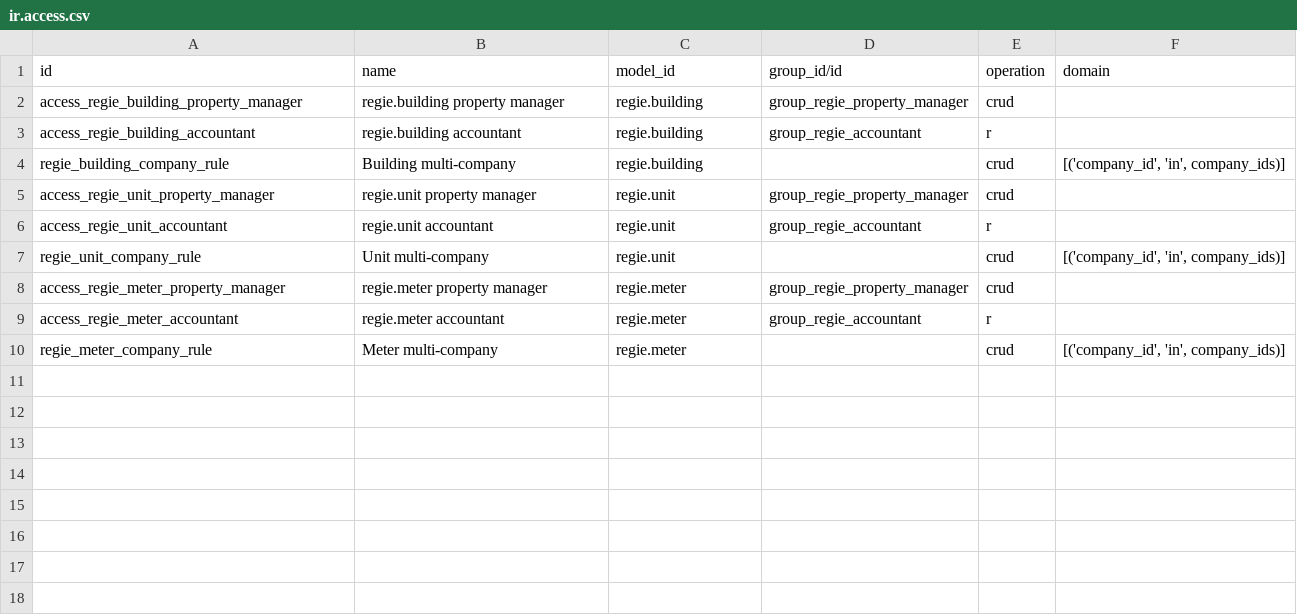
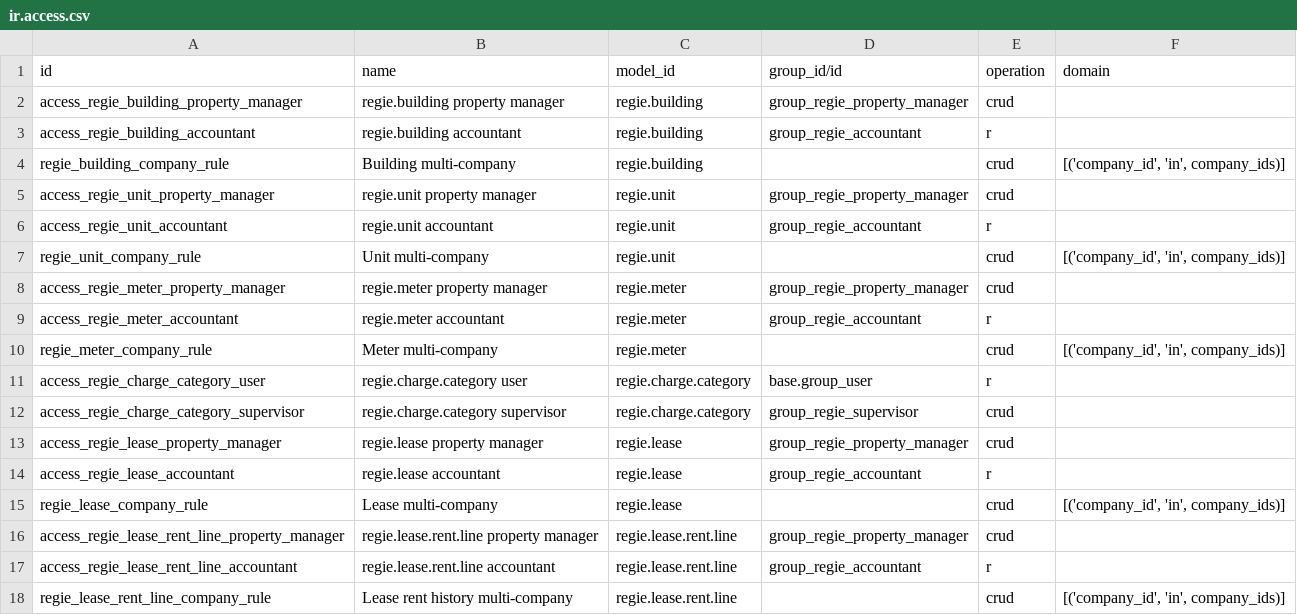
Before and after one commit to yvesgnome/odoo, a CSV file: regie_fonciere/security/ir.access.csv, drawn as a sheet.

Commit message:
feat(regie_fonciere): leases with rent history and structured communication
Add leases covering one or more units (with a main unit) and several
jointly liable tenants (with a main, invoiced tenant), guarantors,
lease types, key dates and statuses, plus a daily cron that activates
and terminates leases from their dates. Each lease keeps a dated rent
history (rent and charge provision) used to read the rent in force at
any date, gets a unique Belgian structured communication (modulo 97)
and shows its open balance and overdue invoices.

Also add recoverable charge categories, the lease link on customer
invoices, one-off invoice and credit note buttons, demo leases
(12 leases, 14 tenants and guarantors), and make reinstalling the demo
data idempotent.

```diff
--- a/regie_fonciere/security/ir.access.csv
+++ b/regie_fonciere/security/ir.access.csv
@@ -10 +10,9 @@ access_regie_meter_accountant,regie.meter accountant,regie.meter,group_regie_acc
 regie_meter_company_rule,Meter multi-company,regie.meter,,crud,"[('company_id', 'in', company_ids)]"
+access_regie_charge_category_user,regie.charge.category user,regie.charge.category,base.group_user,r,
+access_regie_charge_category_supervisor,regie.charge.category supervisor,regie.charge.category,group_regie_supervisor,crud,
+access_regie_lease_property_manager,regie.lease property manager,regie.lease,group_regie_property_manager,crud,
+access_regie_lease_accountant,regie.lease accountant,regie.lease,group_regie_accountant,r,
+regie_lease_company_rule,Lease multi-company,regie.lease,,crud,"[('company_id', 'in', company_ids)]"
+access_regie_lease_rent_line_property_manager,regie.lease.rent.line property manager,regie.lease.rent.line,group_regie_property_manager,crud,
+access_regie_lease_rent_line_accountant,regie.lease.rent.line accountant,regie.lease.rent.line,group_regie_accountant,r,
+regie_lease_rent_line_company_rule,Lease rent history multi-company,regie.lease.rent.line,,crud,"[('company_id', 'in', company_ids)]"
```
Also changed, not shown: 20 other files.
